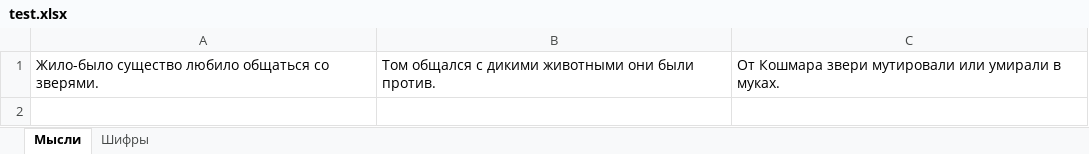
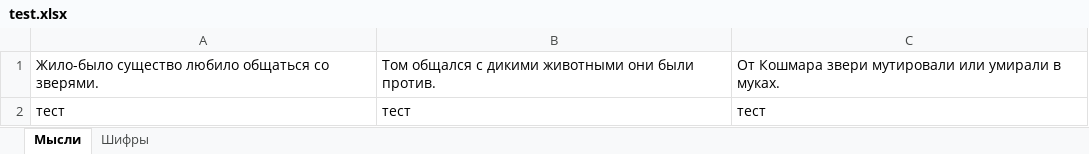
Before and after one commit to HoolyPanda/Stefaner, an Excel workbook: test.xlsx, sheet Мысли, drawn as a sheet; values as stored, in another font and other column widths than the file's, no borders; the diff names each change by its address in the sheet, - before the commit and + after, or states it on an @@ line.

```diff
--- a/test.xlsx (sheet Мысли)
+++ b/test.xlsx (sheet Мысли)
+row 2: тест | тест | тест
```
Also changed, not shown: sheet Шифры, 4 other files.
